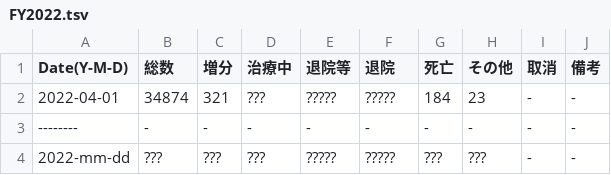
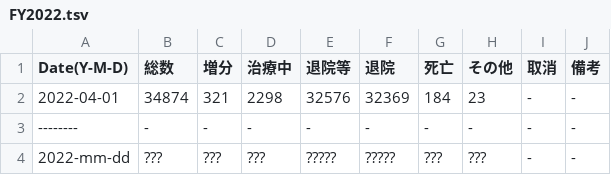
Before and after one commit to hohno-46466/sZone--COVID-19, a TSV file: COVID-19/Japan/Ishikawa/FY2022.tsv, drawn as a sheet.

```diff
--- a/COVID-19/Japan/Ishikawa/FY2022.tsv
+++ b/COVID-19/Japan/Ishikawa/FY2022.tsv
@@ -1,3 +1,3 @@
 Date(Y-M-D)	総数	増分	治療中	退院等	退院	死亡	その他	取消	備考
-2022-04-01	34874	321	???	?????	?????	184	23	-	-
+2022-04-01	34874	321	2298	32576	32369	184	23	-	-
 --------	-	-	-	-	-	-	-	-	-
```
Also changed, not shown: 5 other files.
